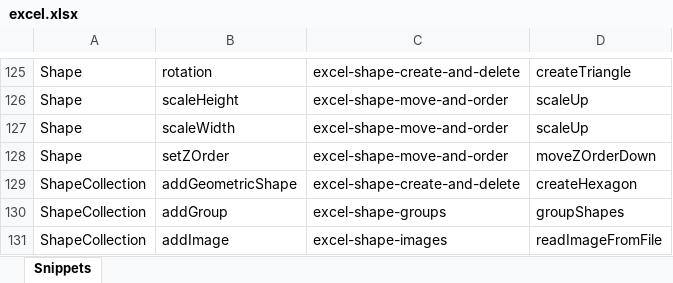
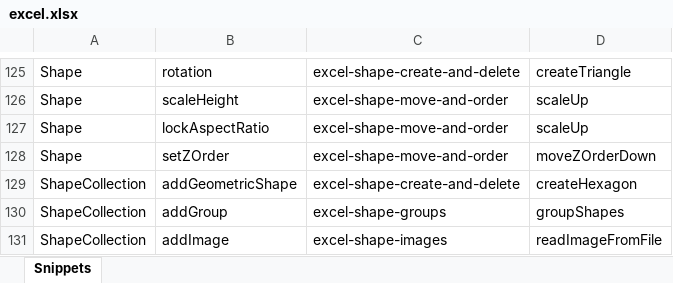
Before and after one commit to OfficeDev/office-js-snippets, an Excel workbook: snippet-extractor-metadata/excel.xlsx, sheet Snippets, drawn as a sheet; only a part is shown, gaps mark what is left out; values as stored, in another font and other column widths than the file's, no borders; table styles not drawn; the diff names each change by its address in the sheet, - before the commit and + after, or states it on an @@ line.

```diff
--- a/snippet-extractor-metadata/excel.xlsx (sheet Snippets)
+++ b/snippet-extractor-metadata/excel.xlsx (sheet Snippets)
-B127: scaleWidth
+B127: lockAspectRatio
```
Also changed, not shown: 2 other files.
